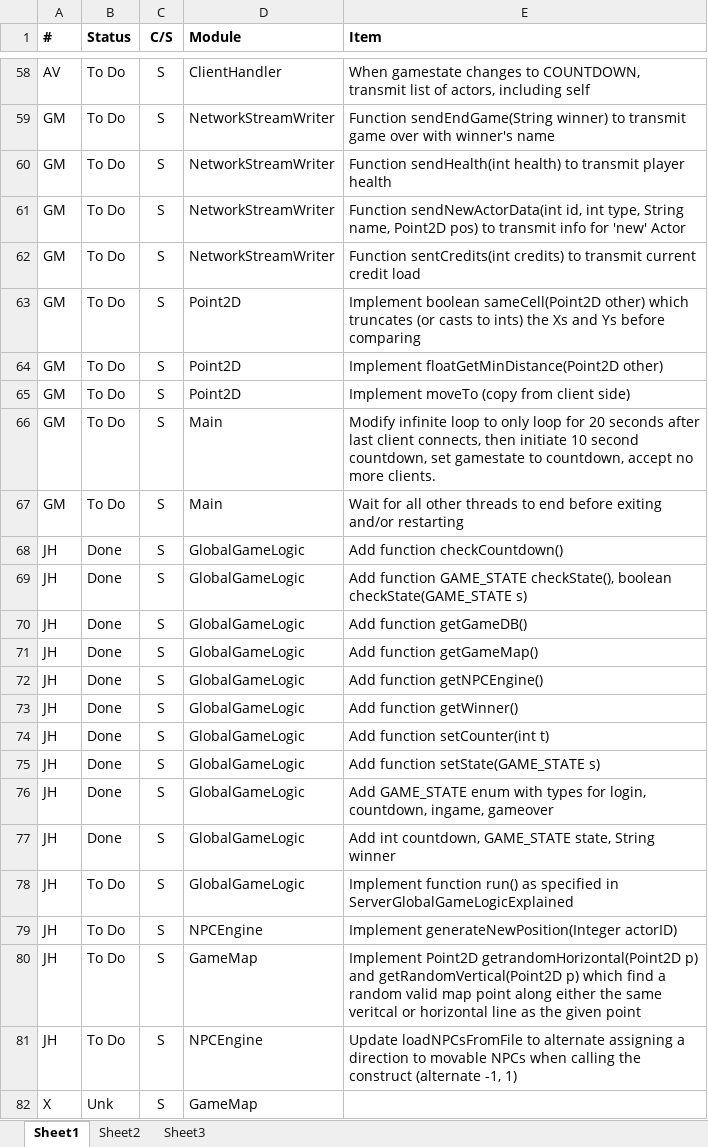
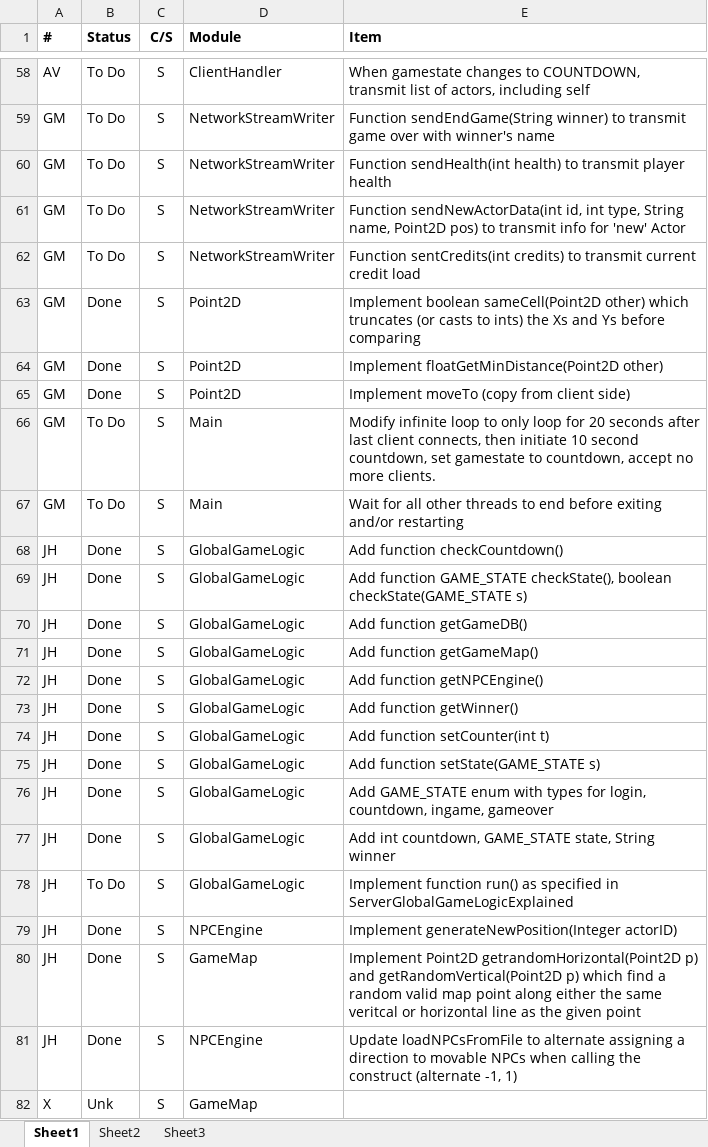
Before and after one commit to gauravnew/gprublapo, an Excel workbook: docs/status.xlsx, sheet Sheet1, drawn as a sheet; only a part is shown, gaps mark what is left out; values as stored, in another font and other column widths than the file's, no borders; conditional formats not drawn; the diff names each change by its address in the sheet, - before the commit and + after, or states it on an @@ line.

```diff
--- a/docs/status.xlsx (sheet Sheet1)
+++ b/docs/status.xlsx (sheet Sheet1)
-B63:B65 (Status): To Do
+B63:B65 (Status): Done
-B79:B81 (Status): To Do
+B79:B81 (Status): Done
```
